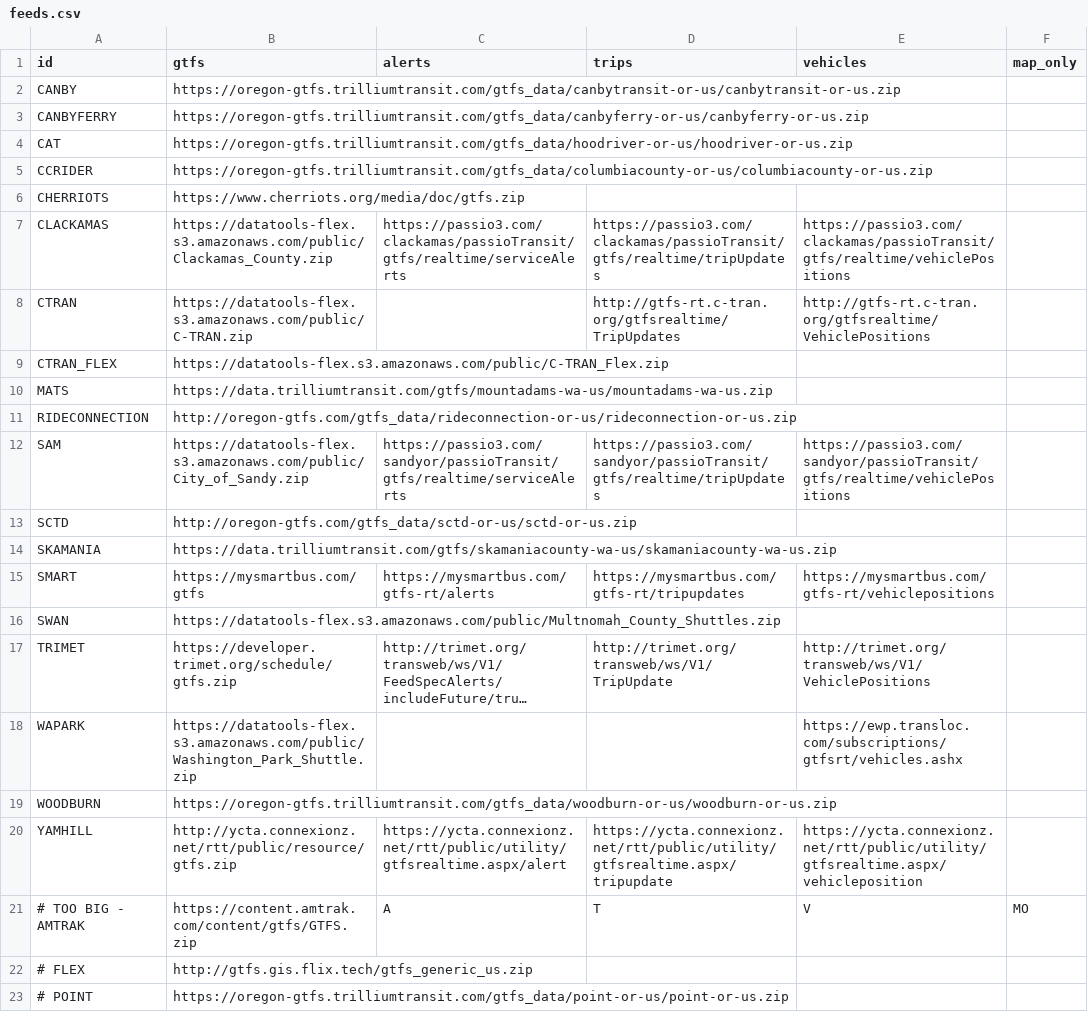
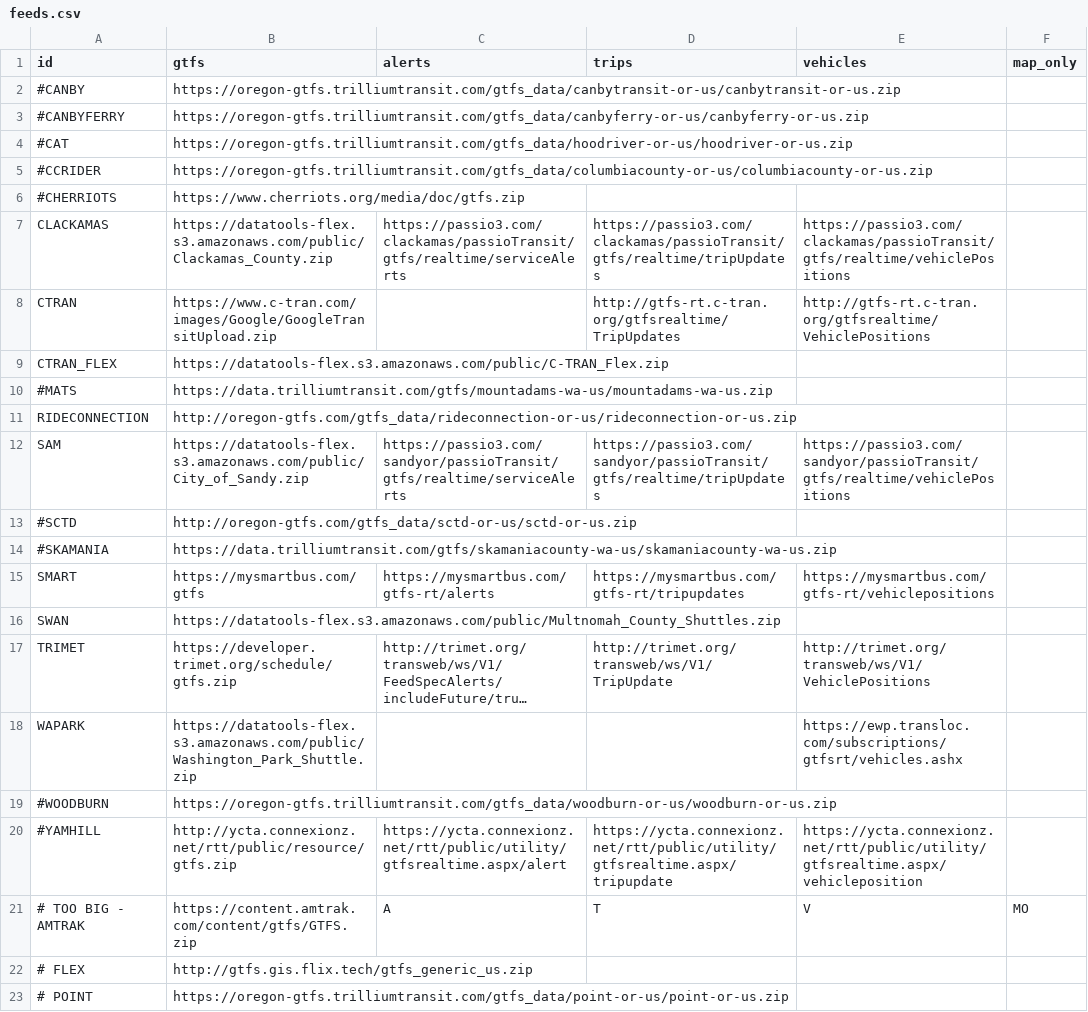
Before and after one commit to OpenTransitTools/convert, a CSV file: ott/convert/csv2json/feeds.csv, drawn as a sheet; only a part is shown; long unchanged cells end in …; the diff names each change by its address in the sheet, - before the commit and + after, or states it on an @@ line.

Commit message:
fix CTRAN (back to them from datatools), clean up list of feeds to just those in project

```diff
--- a/ott/convert/csv2json/feeds.csv
+++ b/ott/convert/csv2json/feeds.csv
-A2 (id): CANBY
+A2 (id): #CANBY
-A3 (id): CANBYFERRY
+A3 (id): #CANBYFERRY
-A4 (id): CAT
+A4 (id): #CAT
-A5 (id): CCRIDER
+A5 (id): #CCRIDER
-A6 (id): CHERRIOTS
+A6 (id): #CHERRIOTS
-B8 (gtfs): https://datatools-flex.s3.amazonaws.com/public/C-TRAN.zip
+B8 (gtfs): https://www.c-tran.com/images/Google/GoogleTransitUpload.zip
-A10 (id): MATS
+A10 (id): #MATS
-A13 (id): SCTD
+A13 (id): #SCTD
-A14 (id): SKAMANIA
+A14 (id): #SKAMANIA
-A19 (id): WOODBURN
+A19 (id): #WOODBURN
-A20 (id): YAMHILL
+A20 (id): #YAMHILL
```
